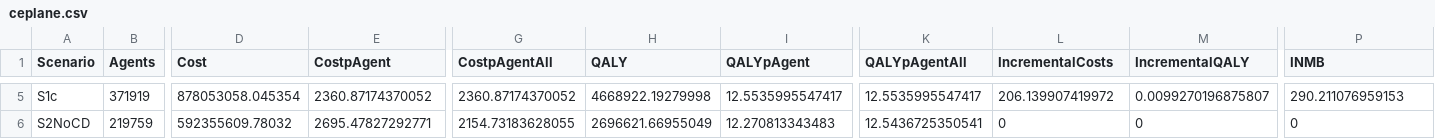
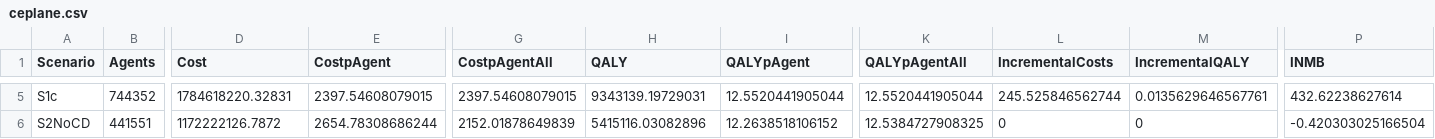
Before and after one commit to pythonhealthdatascience/stars-reproduce-johnson-2021, a CSV file: reproduction/outputs/ceplane.csv, drawn as a sheet; only a part is shown, gaps mark what is left out; the diff covers the shown part only; the diff names each change by its address in the sheet, - before the commit and + after, or states it on an @@ line.

```diff
--- a/reproduction/outputs/ceplane.csv
+++ b/reproduction/outputs/ceplane.csv
-B5 (Agents): 371919
+B5 (Agents): 744352
-D5 (Cost): 878053058.045354
+D5 (Cost): 1784618220.32831
-E5 (CostpAgent): 2360.87174370052
+E5 (CostpAgent): 2397.54608079015
-G5 (CostpAgentAll): 2360.87174370052
+G5 (CostpAgentAll): 2397.54608079015
-H5 (QALY): 4668922.19279998
+H5 (QALY): 9343139.19729031
-I5 (QALYpAgent): 12.5535995547417
+I5 (QALYpAgent): 12.5520441905044
-K5 (QALYpAgentAll): 12.5535995547417
+K5 (QALYpAgentAll): 12.5520441905044
-L5 (IncrementalCosts): 206.139907419972
+L5 (IncrementalCosts): 245.525846562744
-M5 (IncrementalQALY): 0.0099270196875807
+M5 (IncrementalQALY): 0.0135629646567761
-P5 (INMB): 290.211076959153
+P5 (INMB): 432.62238627614
-B6 (Agents): 219759
+B6 (Agents): 441551
-D6 (Cost): 592355609.78032
+D6 (Cost): 1172222126.7872
-E6 (CostpAgent): 2695.47827292771
+E6 (CostpAgent): 2654.78308686244
-G6 (CostpAgentAll): 2154.73183628055
+G6 (CostpAgentAll): 2152.01878649839
-H6 (QALY): 2696621.66955049
+H6 (QALY): 5415116.03082896
-I6 (QALYpAgent): 12.270813343483
+I6 (QALYpAgent): 12.2638518106152
-K6 (QALYpAgentAll): 12.5436725350541
+K6 (QALYpAgentAll): 12.5384727908325
-P6 (INMB): 0
+P6 (INMB): -0.420303025166504
```
Also changed, not shown: 122 edited cells elsewhere in this file, reproduction/outputs/ceplane_5y.csv, reproduction/outputs/s1.csv, 15 other files.
